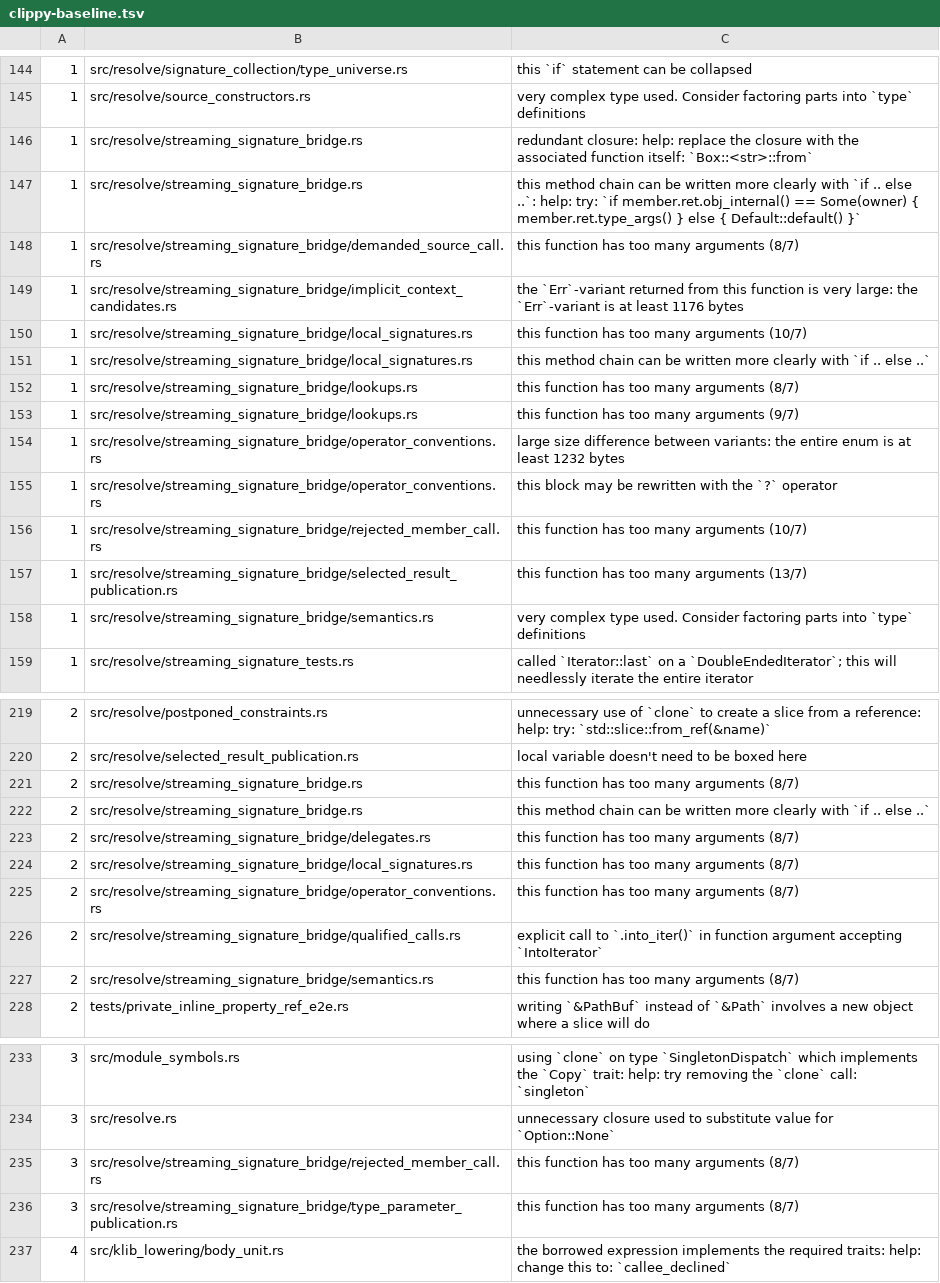
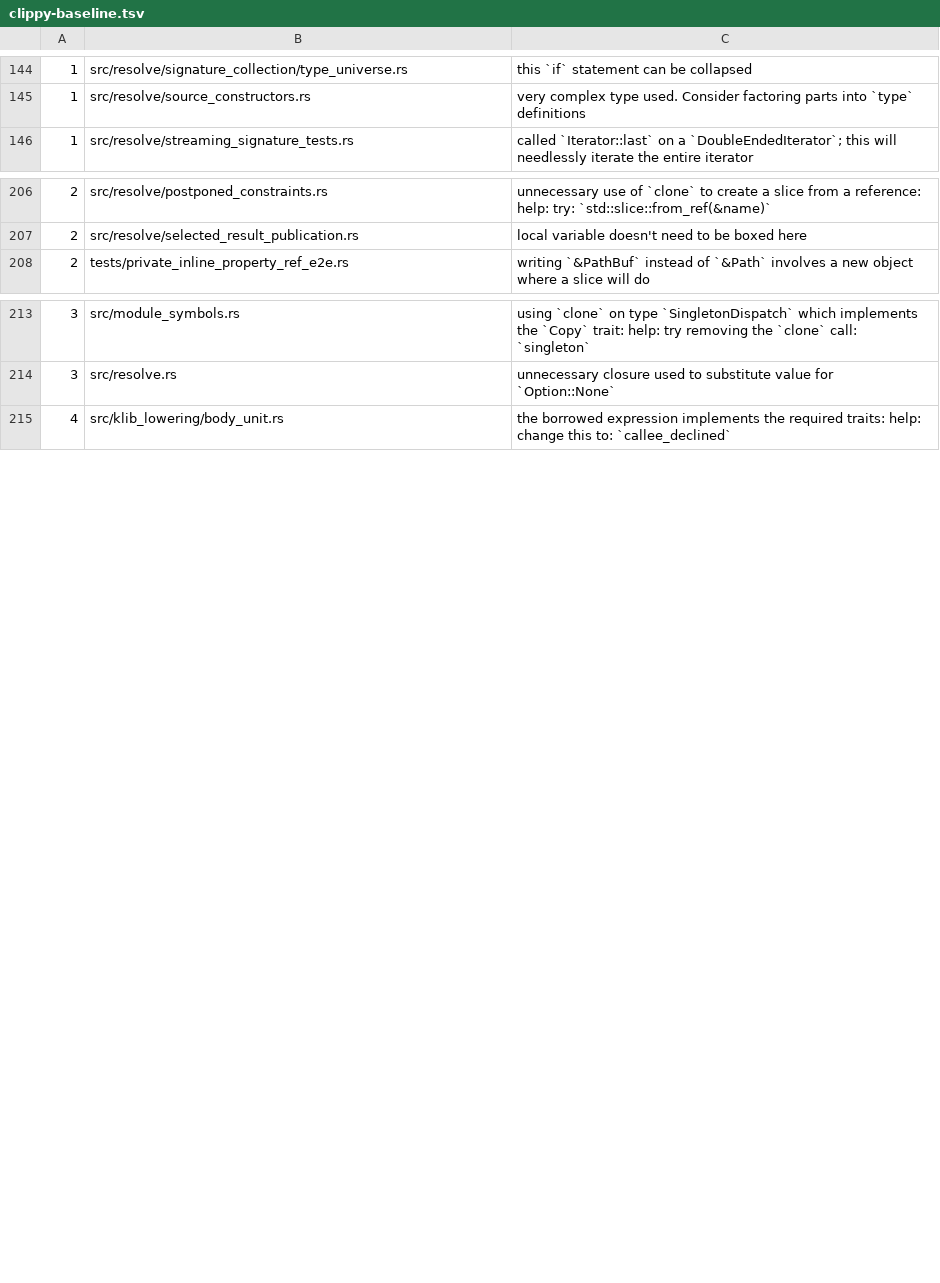
Before and after one commit to qnox/krusty, a TSV file: clippy-baseline.tsv, drawn as a sheet; only a part is shown, gaps mark what is left out.

Commit message:
Clear clippy findings in the streaming signature bridge
Group arguments that travel together into named types, and rewrite the
remaining style findings, so the signature bridge no longer needs rows
in clippy-baseline.tsv.

```diff
--- a/clippy-baseline.tsv
+++ b/clippy-baseline.tsv
@@ -145,15 +145,2 @@
 1	src/resolve/source_constructors.rs	very complex type used. Consider factoring parts into `type` definitions
-1	src/resolve/streaming_signature_bridge.rs	redundant closure: help: replace the closure with the associated function itself: `Box::<str>::from`
-1	src/resolve/streaming_signature_bridge.rs	this method chain can be written more clearly with `if .. else ..`: help: try: `if member.ret.obj_internal() == Some(owner) { member.ret.type_args() } else { Default::default() }`
-1	src/resolve/streaming_signature_bridge/demanded_source_call.rs	this function has too many arguments (8/7)
-1	src/resolve/streaming_signature_bridge/implicit_context_candidates.rs	the `Err`-variant returned from this function is very large: the `Err`-variant is at least 1176 bytes
-1	src/resolve/streaming_signature_bridge/local_signatures.rs	this function has too many arguments (10/7)
-1	src/resolve/streaming_signature_bridge/local_signatures.rs	this method chain can be written more clearly with `if .. else ..`
-1	src/resolve/streaming_signature_bridge/lookups.rs	this function has too many arguments (8/7)
-1	src/resolve/streaming_signature_bridge/lookups.rs	this function has too many arguments (9/7)
-1	src/resolve/streaming_signature_bridge/operator_conventions.rs	large size difference between variants: the entire enum is at least 1232 bytes
-1	src/resolve/streaming_signature_bridge/operator_conventions.rs	this block may be rewritten with the `?` operator
-1	src/resolve/streaming_signature_bridge/rejected_member_call.rs	this function has too many arguments (10/7)
-1	src/resolve/streaming_signature_bridge/selected_result_publication.rs	this function has too many arguments (13/7)
-1	src/resolve/streaming_signature_bridge/semantics.rs	very complex type used. Consider factoring parts into `type` definitions
 1	src/resolve/streaming_signature_tests.rs	called `Iterator::last` on a `DoubleEndedIterator`; this will needlessly iterate the entire iterator
@@ -220,9 +207,2 @@
 2	src/resolve/selected_result_publication.rs	local variable doesn't need to be boxed here
-2	src/resolve/streaming_signature_bridge.rs	this function has too many arguments (8/7)
-2	src/resolve/streaming_signature_bridge.rs	this method chain can be written more clearly with `if .. else ..`
-2	src/resolve/streaming_signature_bridge/delegates.rs	this function has too many arguments (8/7)
-2	src/resolve/streaming_signature_bridge/local_signatures.rs	this function has too many arguments (8/7)
-2	src/resolve/streaming_signature_bridge/operator_conventions.rs	this function has too many arguments (8/7)
-2	src/resolve/streaming_signature_bridge/qualified_calls.rs	explicit call to `.into_iter()` in function argument accepting `IntoIterator`
-2	src/resolve/streaming_signature_bridge/semantics.rs	this function has too many arguments (8/7)
 2	tests/private_inline_property_ref_e2e.rs	writing `&PathBuf` instead of `&Path` involves a new object where a slice will do
@@ -234,4 +214,2 @@
 3	src/resolve.rs	unnecessary closure used to substitute value for `Option::None`
-3	src/resolve/streaming_signature_bridge/rejected_member_call.rs	this function has too many arguments (8/7)
-3	src/resolve/streaming_signature_bridge/type_parameter_publication.rs	this function has too many arguments (8/7)
 4	src/klib_lowering/body_unit.rs	the borrowed expression implements the required traits: help: change this to: `callee_declined`
```
Also changed, not shown: 17 other files.
